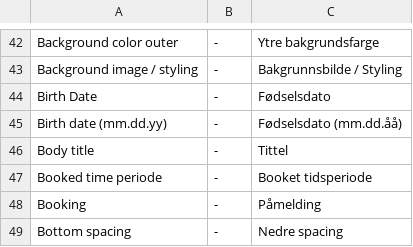
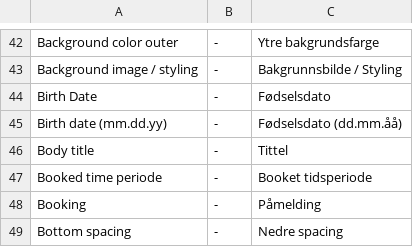
Before and after one commit to tamzidoronno/zaui-v4, a CSV file: com.getshop.client/ROOT/translation/w_nb_NO.csv, drawn as a sheet; only a part is shown, gaps mark what is left out.

```diff
--- a/com.getshop.client/ROOT/translation/w_nb_NO.csv
+++ b/com.getshop.client/ROOT/translation/w_nb_NO.csv
@@ -44,3 +44,3 @@ Background image / styling;-;Bakgrunnsbilde / Styling
 Birth Date;-;Fødselsdato
-Birth date (mm.dd.yy);-;Fødselsdato (mm.dd.åå)
+Birth date (mm.dd.yy);-;Fødselsdato (dd.mm.åå)
 Body title;-;Tittel
```
Also changed, not shown: 1 other file.
